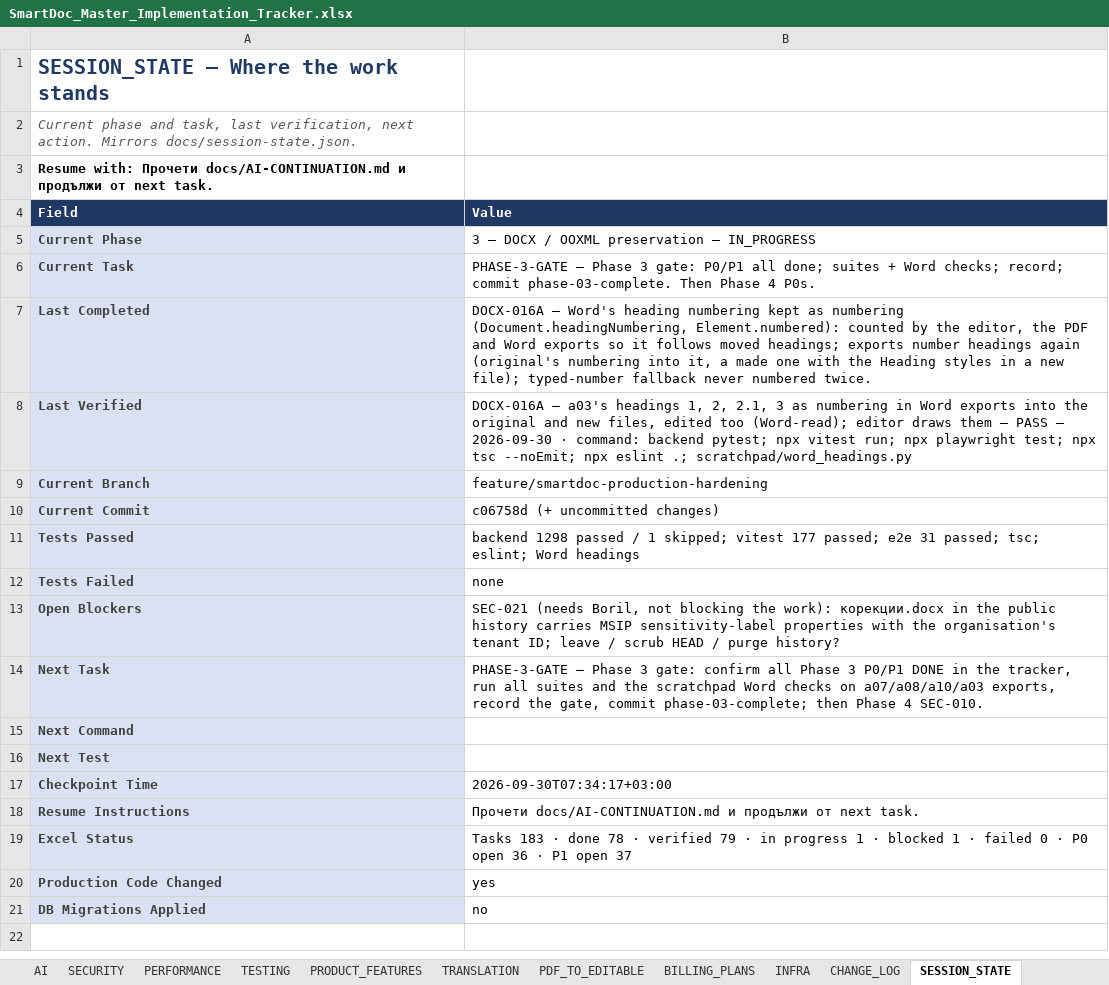
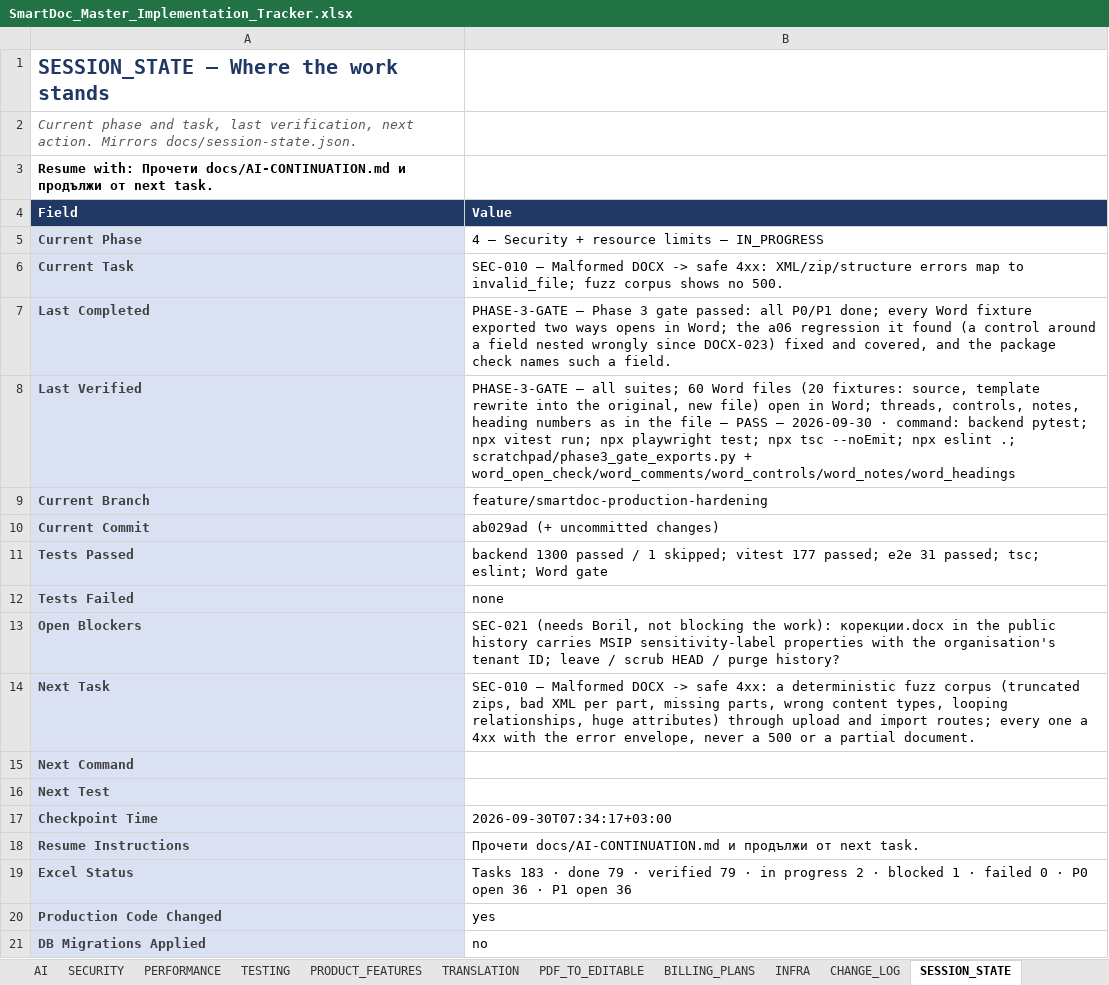
Before and after one commit to Drajeto07/claude, an Excel workbook: SmartDoc_Master_Implementation_Tracker.xlsx, sheet SESSION_STATE, drawn as a sheet; values as stored, in another font and other column widths than the file's, no borders; the diff names each change by its address in the sheet, - before the commit and + after, or states it on an @@ line.

```diff
--- a/SmartDoc_Master_Implementation_Tracker.xlsx (sheet SESSION_STATE)
+++ b/SmartDoc_Master_Implementation_Tracker.xlsx (sheet SESSION_STATE)
-B5 (Value): 3 — DOCX / OOXML preservation — IN_PROGRESS
+B5 (Value): 4 — Security + resource limits — IN_PROGRESS
-B6 (Value): PHASE-3-GATE — Phase 3 gate: P0/P1 all done; suites + Word checks; record; commit phase-03-complete. Then Phase 4 P0s.
+B6 (Value): SEC-010 — Malformed DOCX -> safe 4xx: XML/zip/structure errors map to invalid_file; fuzz corpus shows no 500.
-B7 (Value): DOCX-016A — Word's heading numbering kept as numbering (Document.headingNumbering, Element.numbered): counted by the editor, the PDF and Word exports so it follows moved headings; exports number headings again (original's numbering into it, a made one with the Heading styles in a new file); typed-number fallback never numbered twice.
+B7 (Value): PHASE-3-GATE — Phase 3 gate passed: all P0/P1 done; every Word fixture exported two ways opens in Word; the a06 regression it found (a control around a field nested wrongly since DOCX-023) fixed and covered, and the package check names such a field.
-B8 (Value): DOCX-016A — a03's headings 1, 2, 2.1, 3 as numbering in Word exports into the original and new files, edited too (Word-read); editor draws them — PASS — 2026-09-30 · command: backend pytest; npx vitest run; npx playwright test; npx tsc --noEmit; npx eslint .; scratchpad/word_headings.py
+B8 (Value): PHASE-3-GATE — all suites; 60 Word files (20 fixtures: source, template rewrite into the original, new file) open in Word; threads, controls, notes, heading numbers as in the file — PASS — 2026-09-30 · command: backend pytest; npx vitest run; npx playwright test; npx tsc --noEmit; npx eslint .; scratchpad/phase3_gate_exports.py + word_open_check/word_comments/word_controls/word_notes/word_headings
-B10 (Value): c06758d (+ uncommitted changes)
+B10 (Value): ab029ad (+ uncommitted changes)
-B11 (Value): backend 1298 passed / 1 skipped; vitest 177 passed; e2e 31 passed; tsc; eslint; Word headings
+B11 (Value): backend 1300 passed / 1 skipped; vitest 177 passed; e2e 31 passed; tsc; eslint; Word gate
-B14 (Value): PHASE-3-GATE — Phase 3 gate: confirm all Phase 3 P0/P1 DONE in the tracker, run all suites and the scratchpad Word checks on a07/a08/a10/a03 exports, record the gate, commit phase-03-complete; then Phase 4 SEC-010.
+B14 (Value): SEC-010 — Malformed DOCX -> safe 4xx: a deterministic fuzz corpus (truncated zips, bad XML per part, missing parts, wrong content types, looping relationships, huge attributes) through upload and import routes; every one a 4xx with the error envelope, never a 500 or a partial document.
-B19 (Value): …· done 78 · verified 79 · in progress 1 · blocked 1 · failed 0 · P0 open 36 · P1 open 37
+B19 (Value): …· done 79 · verified 79 · in progress 2 · blocked 1 · failed 0 · P0 open 36 · P1 open 36
```
Also changed, not shown: sheet DASHBOARD, sheet CHANGE_LOG, sheet MASTER, sheet DOCX_OOXML, sheet CRITICAL_FIXES, sheet SECURITY, 6 other files.
